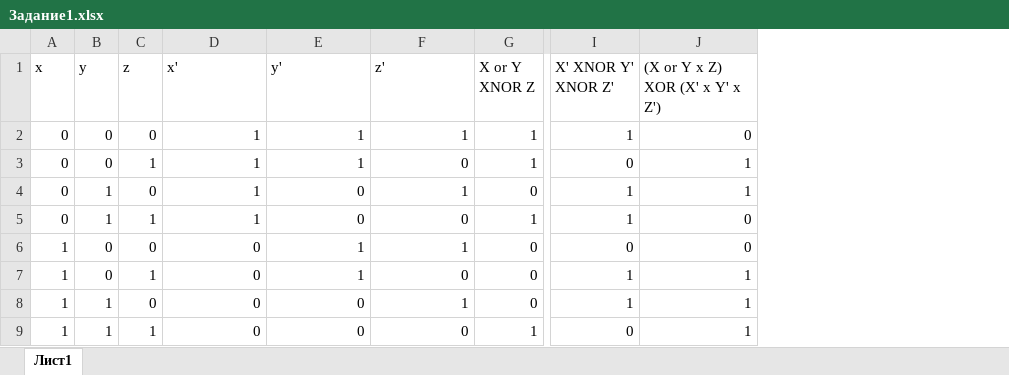
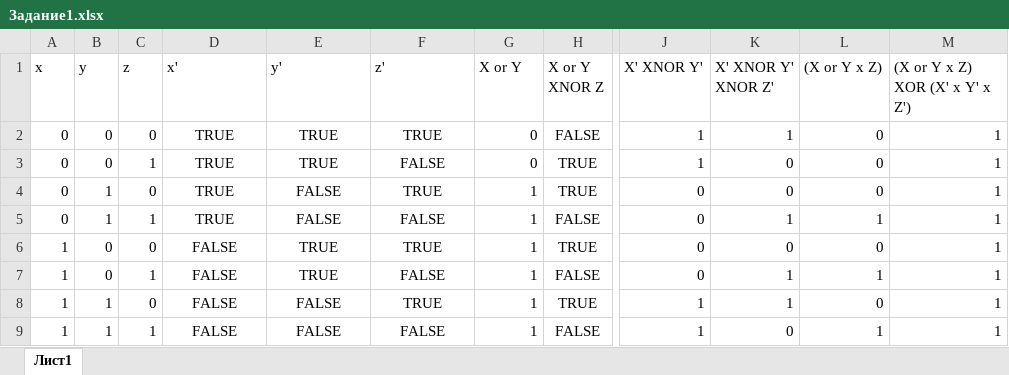
Before and after one commit to kirikonecheck/DZ2, an Excel workbook: Задание1.xlsx, sheet Лист1, drawn as a sheet; only a part is shown, gaps mark what is left out; values as stored, in another font and other column widths than the file's, no borders; addresses are those after the commit; the diff names each change by its address in the sheet, - before the commit and + after, or states it on an @@ line.

Commit message:
Newnewnew

```diff
--- a/Задание1.xlsx (sheet Лист1)
+++ b/Задание1.xlsx (sheet Лист1)
+column H (X or Y XNOR Z), rows 2-9: FALSE | TRUE | TRUE | FALSE | TRUE | FALSE | TRUE | FALSE
+column J (X' XNOR Y'), rows 2-9: 1 | 1 | 0 | 0 | 0 | 0 | 1 | 1
+column L ((X or Y x Z)), rows 2-9: 0 | 0 | 0 | 1 | 0 | 1 | 0 | 1
-G1: X or Y XNOR Z
+G1: X or Y
-D2:D5 (x'): 1
+D2:D5 (x'): TRUE
-D2:F9 alignment: right
+D2:F9 alignment: center
-E2:E3 (y'): 1
+E2:E3 (y'): TRUE
-F2 (z'): 1
+F2 (z'): TRUE
-G2:G3 (X or Y): 1
+G2:G3 (X or Y): 0
-M2 ((X or Y x Z) XOR (X' x Y' x Z')): 0
+M2 ((X or Y x Z) XOR (X' x Y' x Z')): 1
-F3 (z'): 0
+F3 (z'): FALSE
-E4:E5 (y'): 0
+E4:E5 (y'): FALSE
-F4 (z'): 1
+F4 (z'): TRUE
-G4 (X or Y): 0
+G4 (X or Y): 1
-K4 (X' XNOR Y' XNOR Z'): 1
+K4 (X' XNOR Y' XNOR Z'): 0
-F5 (z'): 0
+F5 (z'): FALSE
-M5:M6 ((X or Y x Z) XOR (X' x Y' x Z')): 0
+M5:M6 ((X or Y x Z) XOR (X' x Y' x Z')): 1
-D6:D9 (x'): 0
+D6:D9 (x'): FALSE
-E6:E7 (y'): 1
+E6:E7 (y'): TRUE
-F6 (z'): 1
+F6 (z'): TRUE
-G6:G8 (X or Y): 0
+G6:G8 (X or Y): 1
-F7 (z'): 0
+F7 (z'): FALSE
-E8:E9 (y'): 0
+E8:E9 (y'): FALSE
-F8 (z'): 1
+F8 (z'): TRUE
-F9 (z'): 0
+F9 (z'): FALSE
```
Also changed, not shown: formulas that keep their value.
